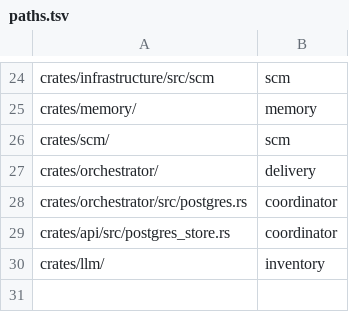
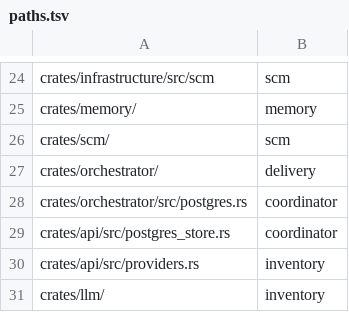
Before and after one commit to massimobiagioli/ai-lab, a TSV file: .tools/architecture/paths.tsv, drawn as a sheet; only a part is shown, gaps mark what is left out.

Commit message:
feat(api): implement provider persistence and key rotation
Add the Postgres and in-memory provider stores, encrypted create/rotate handlers, model seeding, provider tests, the Compose --env-file wiring and the updated key-loader documentation. The DeepSeek key loader now creates or rotates the provider instead of returning 501.

```diff
--- a/.tools/architecture/paths.tsv
+++ b/.tools/architecture/paths.tsv
@@ -29,2 +29,3 @@ crates/orchestrator/src/postgres.rs	coordinator
 crates/api/src/postgres_store.rs	coordinator
+crates/api/src/providers.rs	inventory
 crates/llm/	inventory
```
Also changed, not shown: 9 other files.
